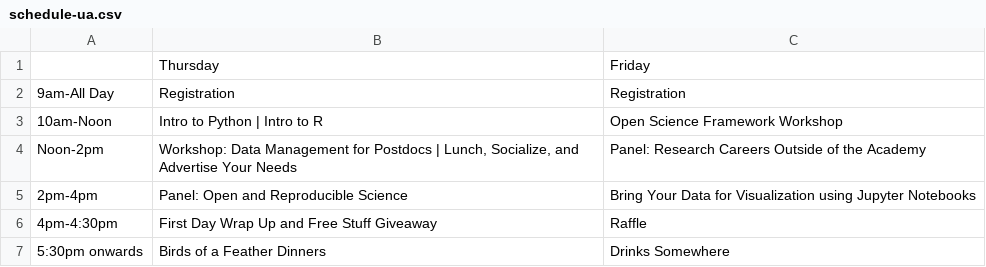
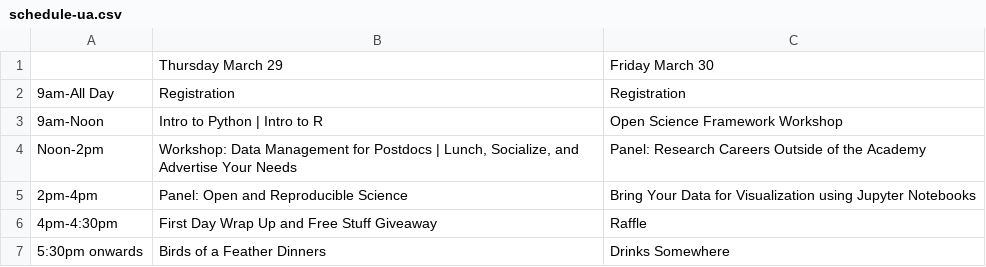
Before and after one commit to resbaz/resbaz2018, a CSV file: tucson/schedule-ua.csv, drawn as a sheet.

Commit message:
Update schedule-ua.csv

```diff
--- a/tucson/schedule-ua.csv
+++ b/tucson/schedule-ua.csv
@@ -1,4 +1,4 @@
-,Thursday,Friday
+,Thursday March 29,Friday March 30
 "9am-All Day","Registration","Registration"
-"10am-Noon","Intro to Python | Intro to R","Open Science Framework Workshop"
+"9am-Noon","Intro to Python | Intro to R","Open Science Framework Workshop"
 "Noon-2pm","Workshop: Data Management for Postdocs | Lunch, Socialize, and Advertise Your Needs","Panel: Research Careers Outside of the Academy"
```
